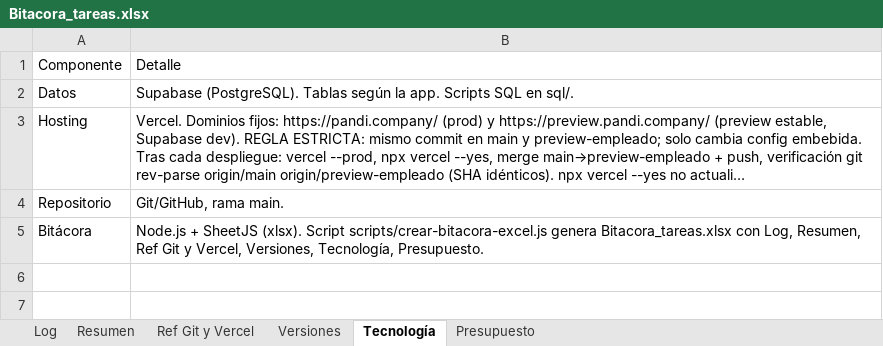
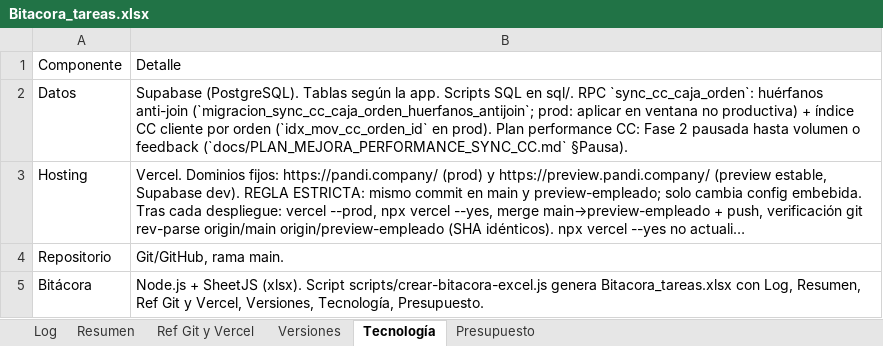
Before and after one commit to lucasbustosmartin-coder/pandy, an Excel workbook: Bitacora_tareas.xlsx, sheet Tecnología, drawn as a sheet; long unchanged cells end in …; values as stored, in another font and other column widths than the file's, no borders; the diff names each change by its address in the sheet, - before the commit and + after, or states it on an @@ line.

```diff
--- a/Bitacora_tareas.xlsx (sheet Tecnología)
+++ b/Bitacora_tareas.xlsx (sheet Tecnología)
-B2: …en sql/.
+B2: …en sql/. RPC `sync_cc_caja_orden`: huérfanos anti-join (`migracion_sync_cc_caja_orden_huerfanos_antijoin`; prod: aplicar en ventana no productiva) + índice CC cliente por orden (`idx_mov_cc_orden_id` en prod). Plan performance CC: Fase 2 pausada hasta volumen o feedback (`docs/PLAN_MEJORA_PERFORMANCE_SYNC_CC.md` §Pausa).
```
Also changed, not shown: sheet Log, sheet Versiones, 22 other files.
